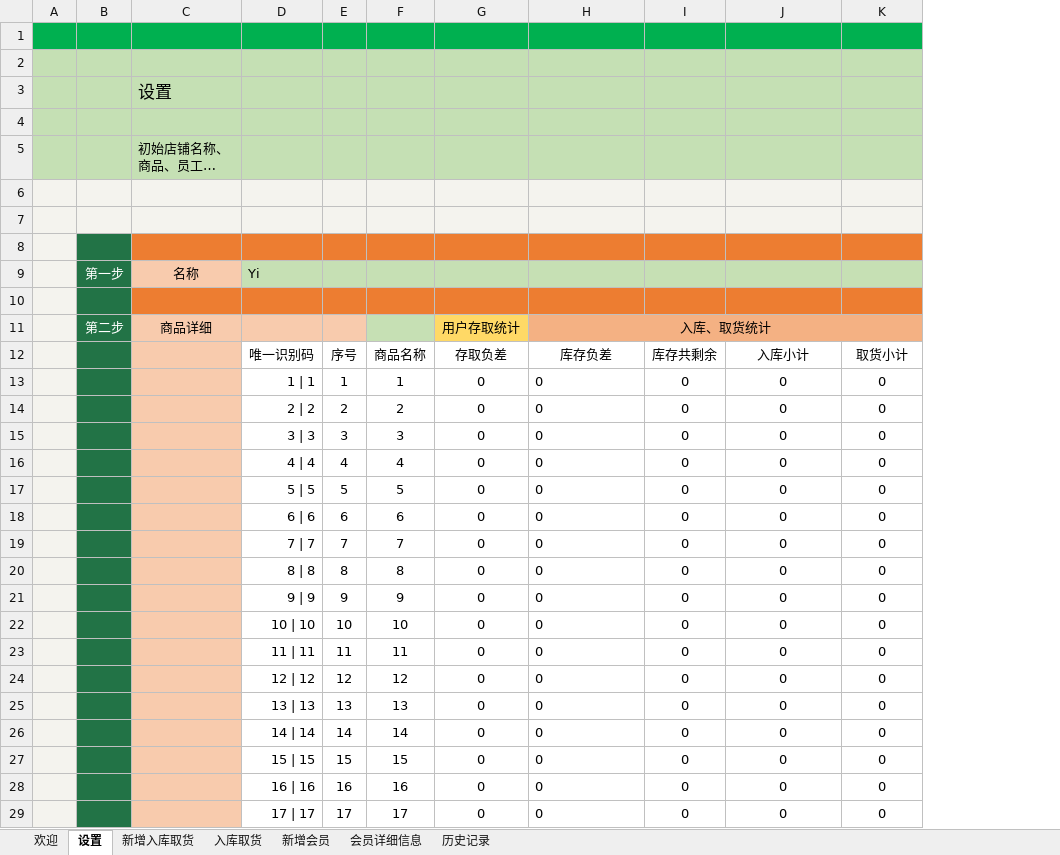
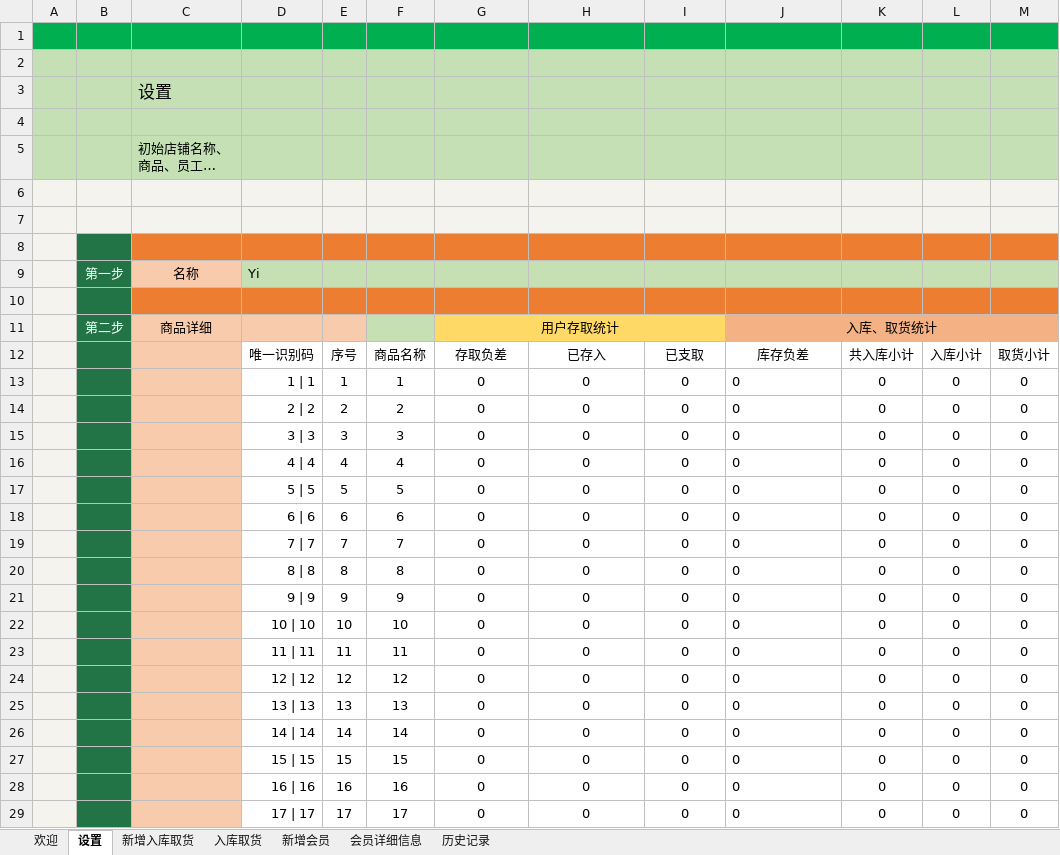
Before and after one commit to ilikeyi/Office, an Excel workbook: Storage/Latest.xlsm, sheet 设置, drawn as a sheet; only a part is shown; long unchanged cells end in …; values as stored, in another font and other column widths than the file's, no borders; charts and pictures and conditional formats and table styles not drawn; removed rows and columns are numbered as before the commit, all else as after; the diff covers the shown part only; the diff names each change by its address in the sheet, - before the commit and + after, or states it on an @@ line.

Commit message:
v1.1.new

```diff
--- a/Storage/Latest.xlsm (sheet 设置)
+++ b/Storage/Latest.xlsm (sheet 设置)
+column L, rows 12-29: 入库小计 | 0 | 0 | 0 | 0 | 0 | 0 | 0 | 0 | 0 | 0 | 0 | 0 | 0 | 0 | 0 | 0 | 0
+column M, rows 12-29: 取货小计 | 0 | 0 | 0 | 0 | 0 | 0 | 0 | 0 | 0 | 0 | 0 | 0 | 0 | 0 | 0 | 0 | 0
+G11:I11 merged
-H11: 入库、取货统计
+H11: (empty)
-H11:I11 fill: #F4B183
+H11:I11 fill: #FFD966
-H11:K11 merged
-J11: (empty)
+J11: 入库、取货统计
+J11:M11 merged
-H12: 库存负差
+H12: 已存入
-I12: 库存共剩余
+I12: 已支取
-J12: 入库小计
+J12: 库存负差
-K12: 取货小计
+K12: 共入库小计
-H13:H29 alignment: left
+H13:H29 alignment: center
-J13:J29 alignment: center
+J13:J29 alignment: left
```
Also changed, not shown: 1 edited cell and cell formats elsewhere in this sheet, formulas that keep their value.
